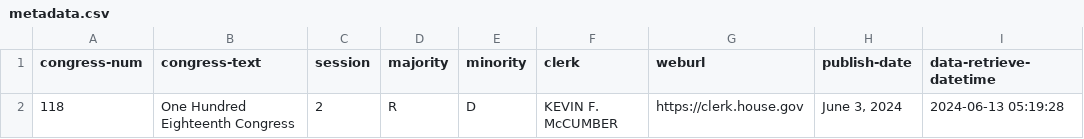
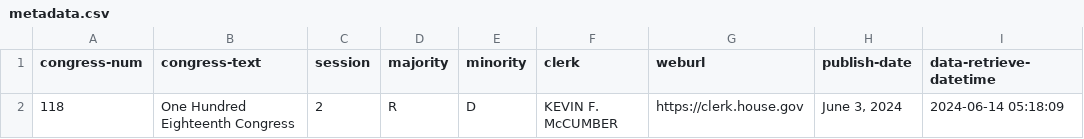
Before and after one commit to chadday/congress, a CSV file: house/metadata.csv, drawn as a sheet.

```diff
--- a/house/metadata.csv
+++ b/house/metadata.csv
@@ -1,2 +1,2 @@
 congress-num,congress-text,session,majority,minority,clerk,weburl,publish-date,data-retrieve-datetime
-118,One Hundred Eighteenth Congress,2,R,D,KEVIN F. McCUMBER,https://clerk.house.gov,"June 3, 2024",2024-06-13 05:19:28
+118,One Hundred Eighteenth Congress,2,R,D,KEVIN F. McCUMBER,https://clerk.house.gov,"June 3, 2024",2024-06-14 05:18:09
```
Also changed, not shown: senate/senators_com_assignments.csv, 1 other file.
